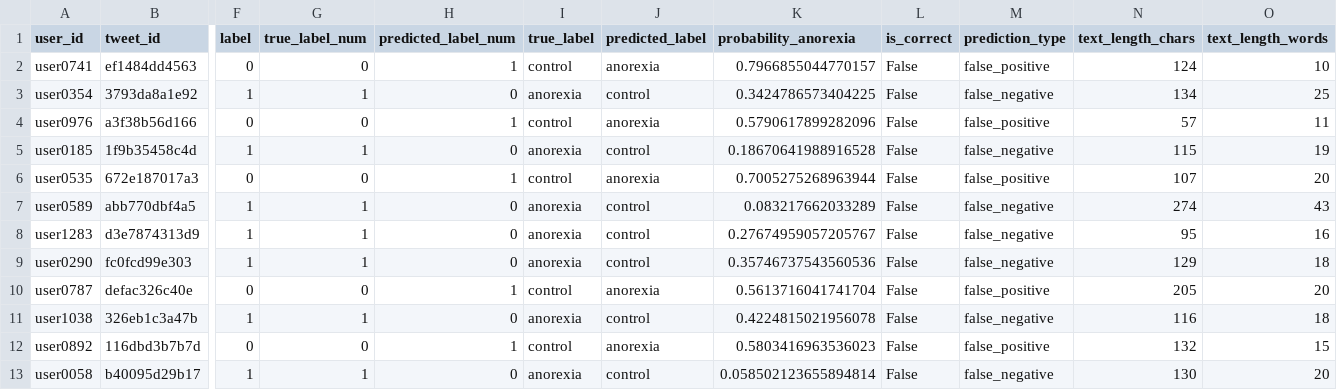
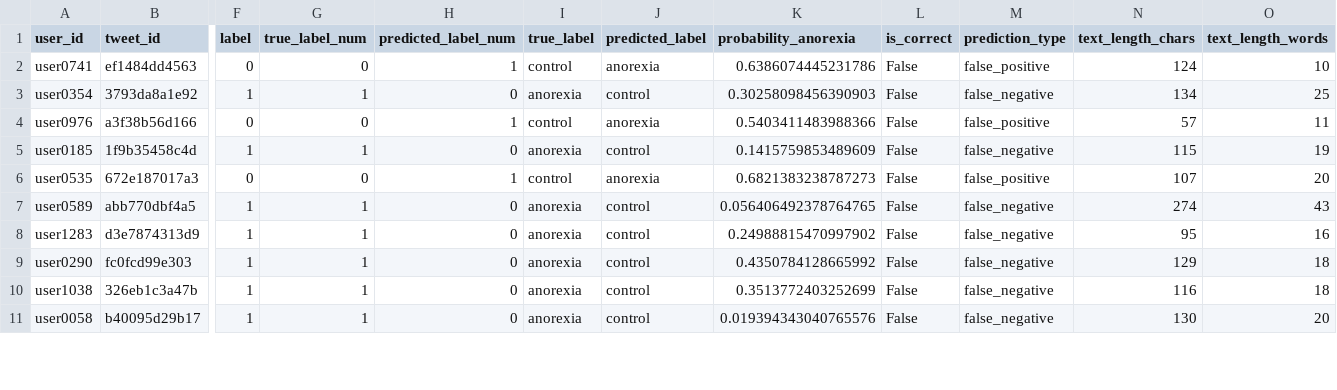
Before and after one commit to a01798681/DeteccionAnorexia, a CSV file: results/logistic_regression_hybrid_incorrect_predictions.csv, drawn as a sheet; only a part is shown, gaps mark what is left out; removed rows and columns are numbered as before the commit, all else as after; rows hold the shown columns only; the diff covers the shown part only; the diff names each change by its address in the sheet, - before the commit and + after, or states it on an @@ line.

```diff
--- a/results/logistic_regression_hybrid_incorrect_predictions.csv
+++ b/results/logistic_regression_hybrid_incorrect_predictions.csv
-K2 (probability_anorexia): 0.7966855044770157
+K2 (probability_anorexia): 0.6386074445231786
-K3 (probability_anorexia): 0.3424786573404225
+K3 (probability_anorexia): 0.30258098456390903
-K4 (probability_anorexia): 0.5790617899282096
+K4 (probability_anorexia): 0.5403411483988366
-K5 (probability_anorexia): 0.18670641988916528
+K5 (probability_anorexia): 0.1415759853489609
-K6 (probability_anorexia): 0.7005275268963944
+K6 (probability_anorexia): 0.6821383238787273
-K7 (probability_anorexia): 0.083217662033289
+K7 (probability_anorexia): 0.056406492378764765
-K8 (probability_anorexia): 0.27674959057205767
+K8 (probability_anorexia): 0.24988815470997902
-K9 (probability_anorexia): 0.35746737543560536
+K9 (probability_anorexia): 0.4350784128665992
-row 10: user0787 | defac326c40e | 0 | 0 | 1 | control | anorexia | 0.5613716041741704 | False | false_positive | 205 | 20
-K10 (probability_anorexia): 0.4224815021956078
+K10 (probability_anorexia): 0.3513772403252699
-row 12: user0892 | 116dbd3b7b7d | 0 | 0 | 1 | control | anorexia | 0.5803416963536023 | False | false_positive | 132 | 15
-K11 (probability_anorexia): 0.058502123655894814
+K11 (probability_anorexia): 0.019394343040765576
```
Also changed, not shown: 1 removed row and 11 edited cells elsewhere in this file, results/logistic_regression_hybrid_false_negatives.csv, results/logistic_regression_hybrid_false_positives.csv, 17 other files.
